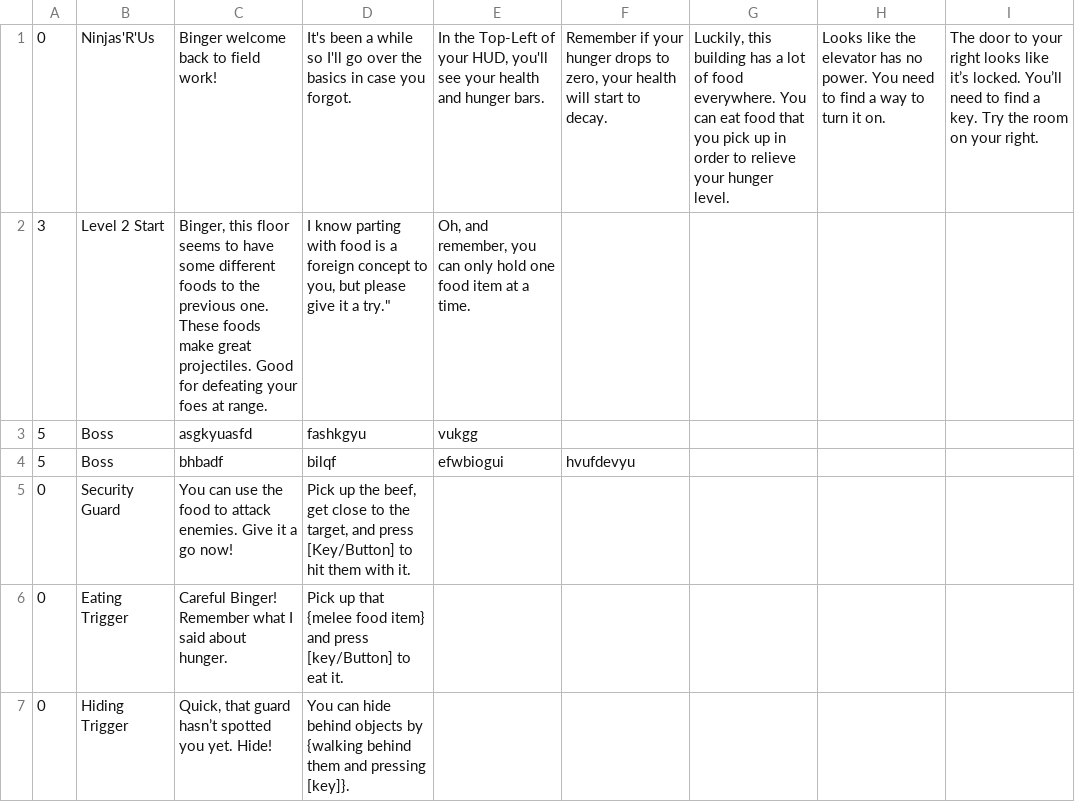
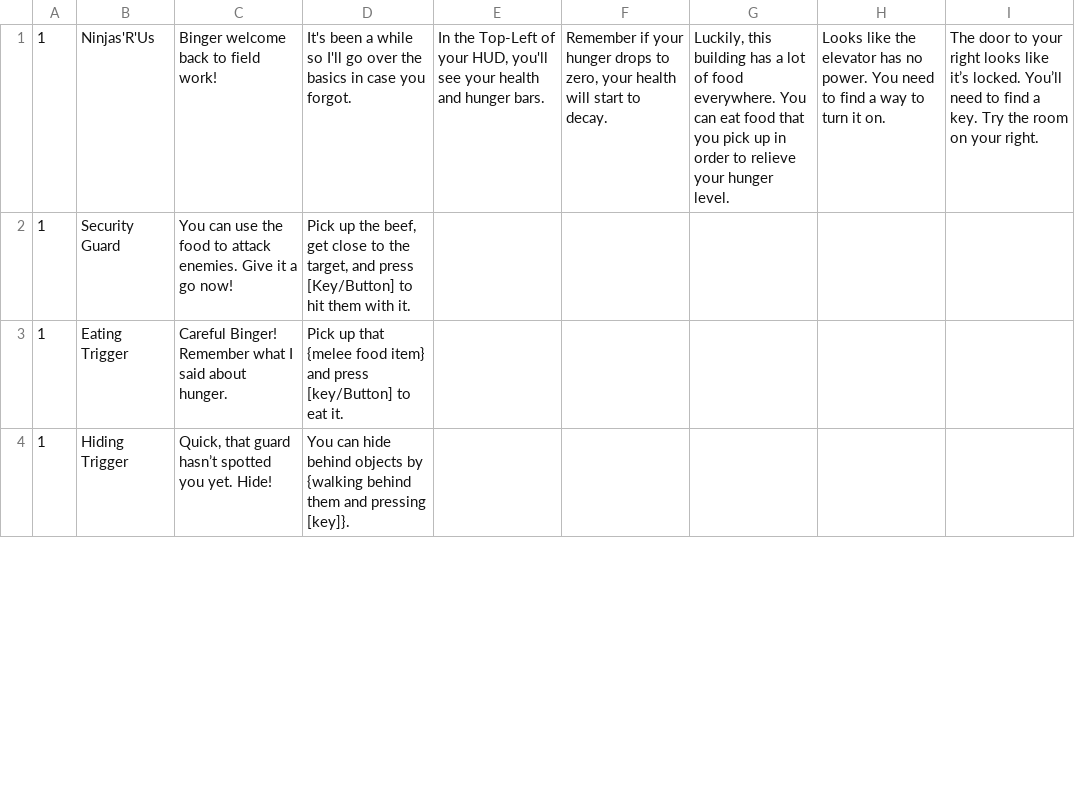
Before and after one commit to JBodicoat/BingerNinja, a CSV file: BingerNinja/Assets/Scripts/DialogSystem/Dialog.csv, drawn as a sheet; only a part is shown; the diff covers the shown part only.

Commit message:
Fixed Dialog.csv & Main menu scene

```diff
--- a/BingerNinja/Assets/Scripts/DialogSystem/Dialog.csv
+++ b/BingerNinja/Assets/Scripts/DialogSystem/Dialog.csv
@@ -1,7 +1,4 @@
-0,Ninjas'R'Us,Binger welcome back to field work!,It's been a while so I'll go over the basics in case you forgot.,"In the Top-Left of your HUD, you'll see your health and hunger bars.","Remember if your hunger drops to zero, your health will start to decay.","Luckily, this building has a lot of food everywhere. You can eat food that you pick up in order to relieve your hunger level.",Looks like the elevator has no power. You need to find a way to turn it on.,The door to your right looks like it’s locked. You’ll need to find a key. Try the room on your right.
-3,Level 2 Start,"Binger, this floor seems to have some different foods to the previous one. These foods make great projectiles. Good for defeating your foes at range.","I know parting with food is a foreign concept to you, but please give it a try.""","Oh, and remember, you can only hold one food item at a time.",,,,
-5,Boss,asgkyuasfd,fashkgyu,vukgg,,,,
-5,Boss,bhbadf,bilqf,efwbiogui,hvufdevyu,,,
-0,Security Guard,You can use the food to attack enemies. Give it a go now!,"Pick up the beef, get close to the target, and press [Key/Button] to hit them with it.",,,,,
-0,Eating Trigger,Careful Binger! Remember what I said about hunger.,Pick up that {melee food item} and press [key/Button] to eat it.,,,,,
-0,Hiding Trigger,"Quick, that guard hasn’t spotted you yet. Hide!",You can hide behind objects by {walking behind them and pressing [key]}.,,,,,
+1,Ninjas'R'Us,Binger welcome back to field work!,It's been a while so I'll go over the basics in case you forgot.,"In the Top-Left of your HUD, you'll see your health and hunger bars.","Remember if your hunger drops to zero, your health will start to decay.","Luckily, this building has a lot of food everywhere. You can eat food that you pick up in order to relieve your hunger level.",Looks like the elevator has no power. You need to find a way to turn it on.,The door to your right looks like it’s locked. You’ll need to find a key. Try the room on your right.
+1,Security Guard,You can use the food to attack enemies. Give it a go now!,"Pick up the beef, get close to the target, and press [Key/Button] to hit them with it.",,,,,
+1,Eating Trigger,Careful Binger! Remember what I said about hunger.,Pick up that {melee food item} and press [key/Button] to eat it.,,,,,
+1,Hiding Trigger,"Quick, that guard hasn’t spotted you yet. Hide!",You can hide behind objects by {walking behind them and pressing [key]}.,,,,,
```
Also changed, not shown: 1 removed row and 5 edited cells elsewhere in this file, 3 other files.
